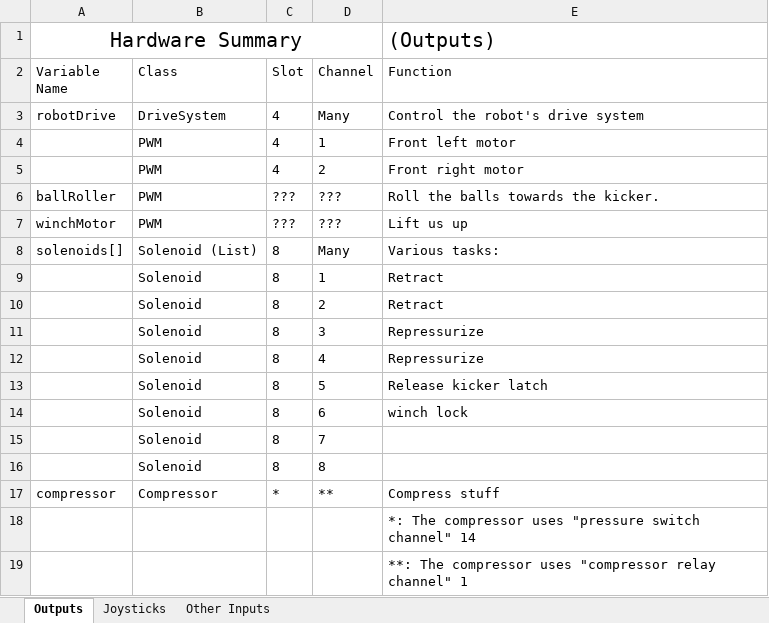
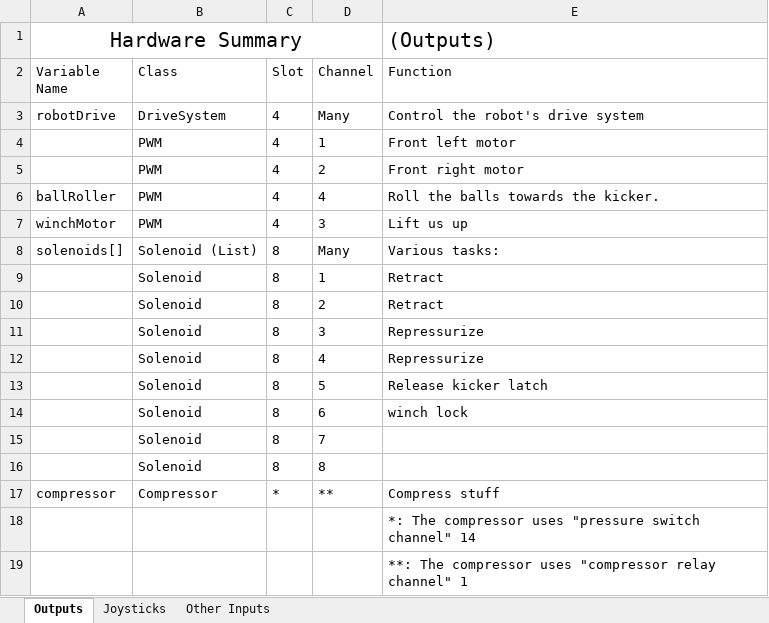
Before and after one commit to Pittsford-Robotics-3181/demoman2010, an Excel workbook: outputs.xlsx, sheet Outputs, drawn as a sheet; values as stored, in another font and other column widths than the file's, no borders; the diff names each change by its address in the sheet, - before the commit and + after, or states it on an @@ line.

```diff
--- a/outputs.xlsx (sheet Outputs)
+++ b/outputs.xlsx (sheet Outputs)
-C6:C7 (Slot): ???
+C6:C7 (Slot): 4
-D6 (Channel): ???
+D6 (Channel): 4
-D7 (Channel): ???
+D7 (Channel): 3
```
Also changed, not shown: sheet Other Inputs, 2 other files.
